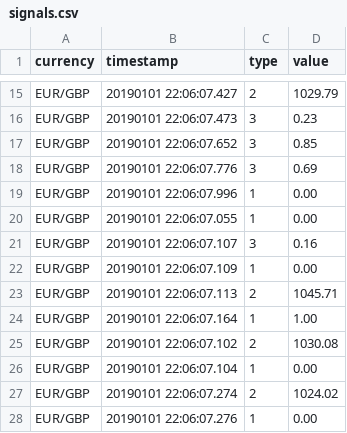
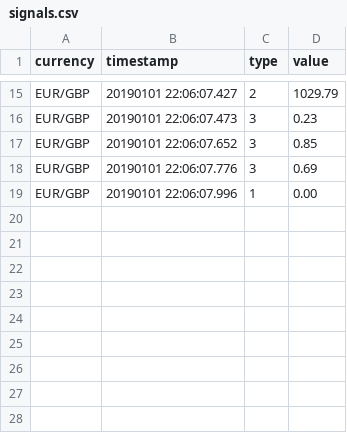
Before and after one commit to pyhh/pedlar_v2, a CSV file: icalgodemo/data/signals.csv, drawn as a sheet; only a part is shown, gaps mark what is left out.

```diff
--- a/icalgodemo/data/signals.csv
+++ b/icalgodemo/data/signals.csv
@@ -19,10 +19 @@ EUR/GBP,20190101 22:06:07.776,3,0.69
 EUR/GBP,20190101 22:06:07.996,1,0.00
-EUR/GBP,20190101 22:06:07.055,1,0.00
-EUR/GBP,20190101 22:06:07.107,3,0.16
-EUR/GBP,20190101 22:06:07.109,1,0.00
-EUR/GBP,20190101 22:06:07.113,2,1045.71
-EUR/GBP,20190101 22:06:07.164,1,1.00
-EUR/GBP,20190101 22:06:07.102,2,1030.08
-EUR/GBP,20190101 22:06:07.104,1,0.00
-EUR/GBP,20190101 22:06:07.274,2,1024.02
-EUR/GBP,20190101 22:06:07.276,1,0.00
```
Also changed, not shown: 2 other files.
